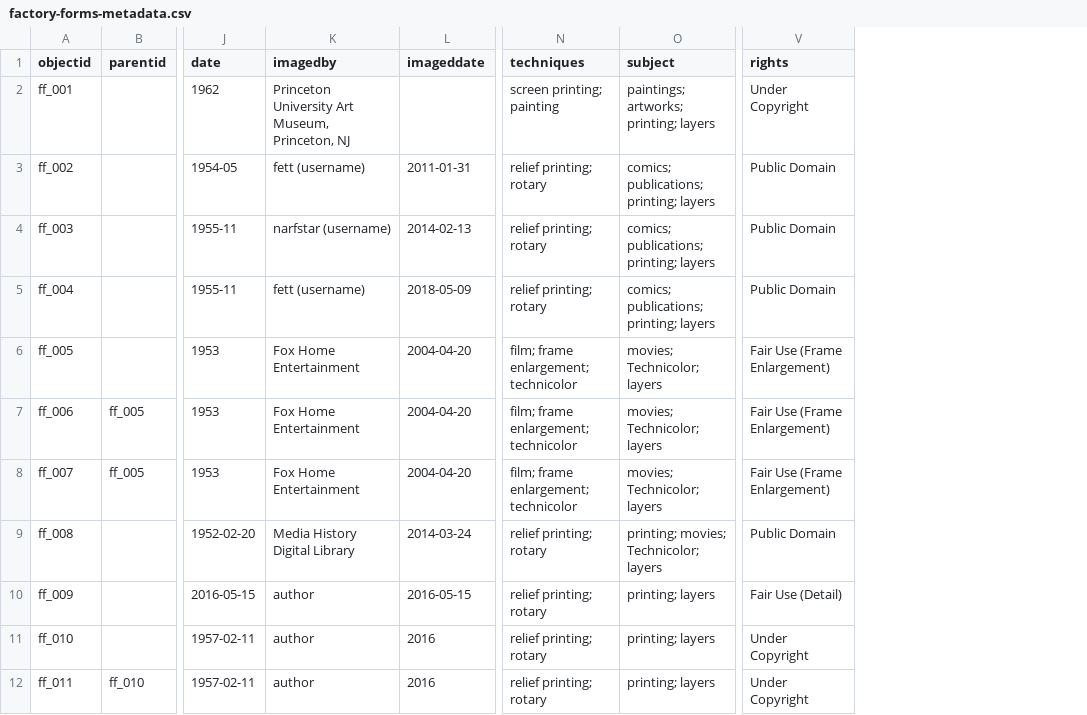
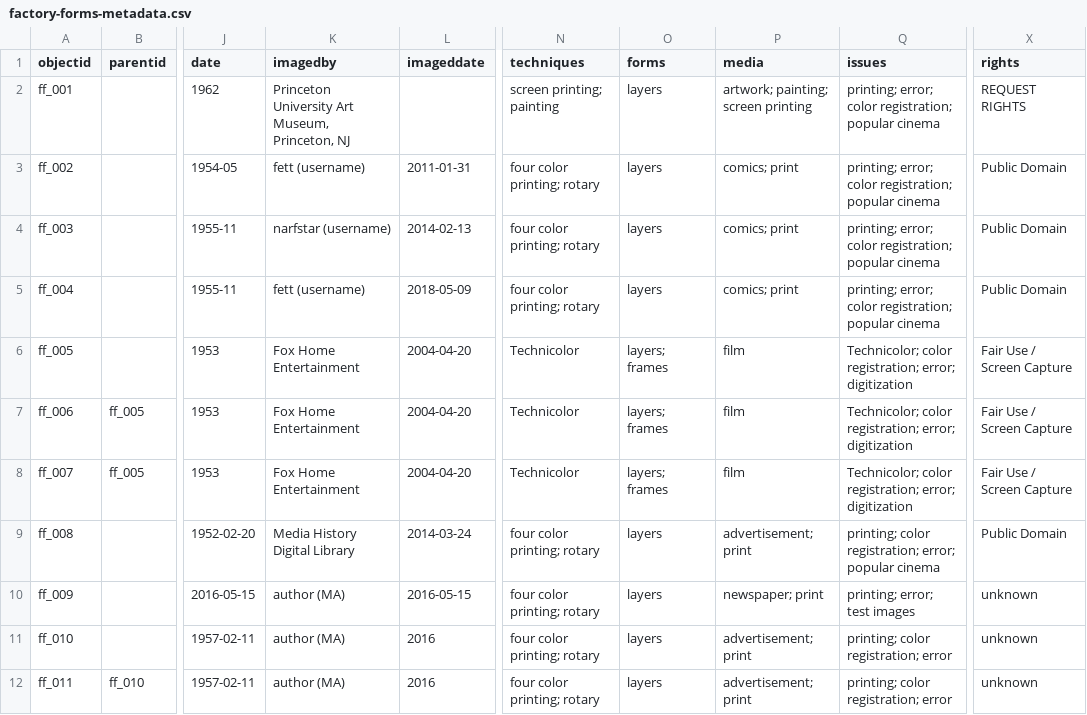
Before and after one commit to malahern/factoryforms, a CSV file: _data/factory-forms-metadata.csv, drawn as a sheet; only a part is shown, gaps mark what is left out; removed rows and columns are numbered as before the commit, all else as after; the diff covers the shown part only; the diff names each change by its address in the sheet, - before the commit and + after, or states it on an @@ line.

Commit message:
updated ff metadata

```diff
--- a/_data/factory-forms-metadata.csv
+++ b/_data/factory-forms-metadata.csv
-column O (subject), rows 2-12: paintings; artworks; printing; layers | comics; publications; printing; layers | comics; publications; printing; layers | comics; publications; printing; layers | movies; Technicolor; layers | movies; Technicolor; layers | movies; Technicolor; layers | printing; movies; Technicolor; layers | printing; layers | printing; layers | printing; layers
+column O (forms), rows 2-12: layers | layers | layers | layers | layers; frames | layers; frames | layers; frames | layers | layers | layers | layers
+column P (media), rows 2-12: artwork; painting; screen printing | comics; print | comics; print | comics; print | film | film | film | advertisement; print | newspaper; print | advertisement; print | advertisement; print
+column Q (issues), rows 2-12: printing; error; color registration; popular cinema | printing; error; color registration; popular cinema | printing; error; color registration; popular cinema | printing; error; color registration; popular cinema | Technicolor; color registration; error; digitization | Technicolor; color registration; error; digitization | Technicolor; color registration; error; digitization | printing; color registration; error; popular cinema | printing; error; test images | printing; color registration; error | printing; color registration; error
-X2 (rights): Under Copyright
+X2 (rights): REQUEST RIGHTS
-N3:N5 (techniques): relief printing; rotary
+N3:N5 (techniques): four color printing; rotary
-N6:N8 (techniques): film; frame enlargement; technicolor
+N6:N8 (techniques): Technicolor
-X6:X8 (rights): Fair Use (Frame Enlargement)
+X6:X8 (rights): Fair Use / Screen Capture
-N9:N12 (techniques): relief printing; rotary
+N9:N12 (techniques): four color printing; rotary
-K10:K12 (imagedby): author
+K10:K12 (imagedby): author (MA)
-X10 (rights): Fair Use (Detail)
+X10 (rights): unknown
-X11:X12 (rights): Under Copyright
+X11:X12 (rights): unknown
```
Also changed, not shown: 6 added rows, 1 removed row and 56 edited cells elsewhere in this file.
